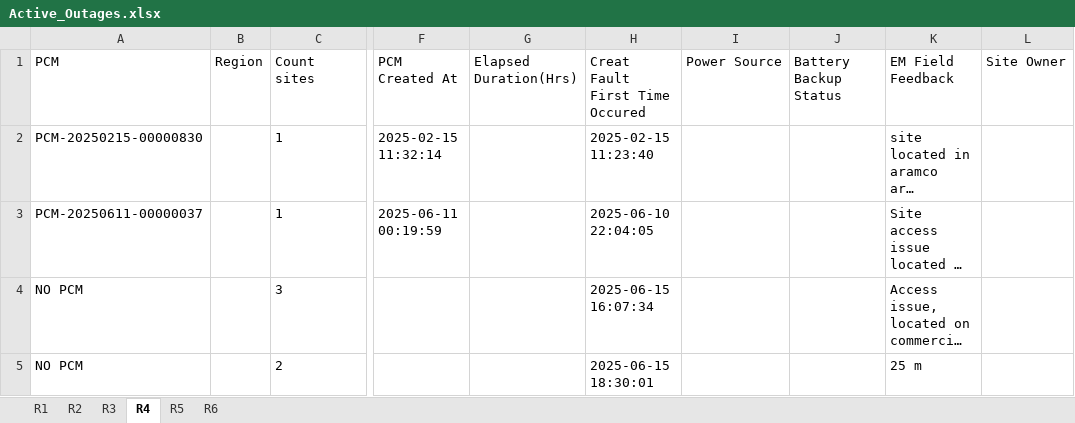
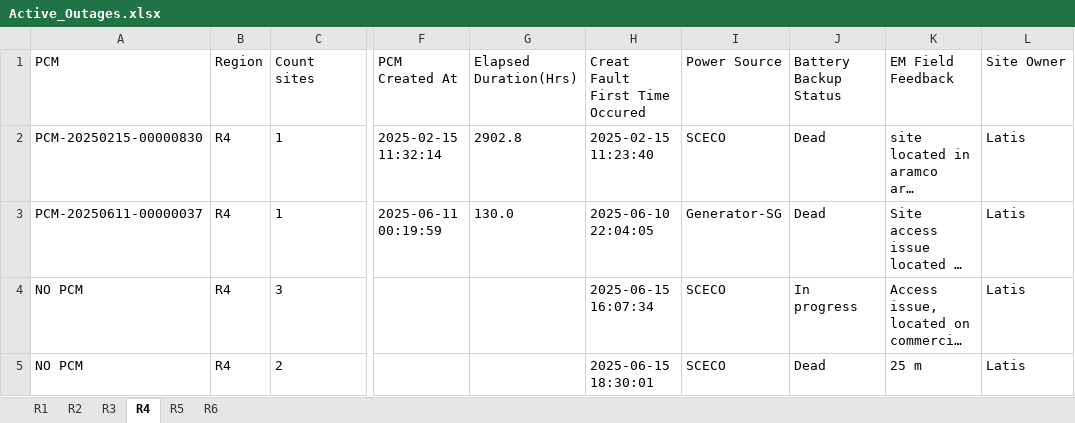
Before and after one commit to tarek-mahran/shabakkat, an Excel workbook: Active_Outages.xlsx, sheet R4, drawn as a sheet; only a part is shown, gaps mark what is left out; long unchanged cells end in …; values as stored, in another font and other column widths than the file's, no borders; the diff names each change by its address in the sheet, - before the commit and + after, or states it on an @@ line.

```diff
--- a/Active_Outages.xlsx (sheet R4)
+++ b/Active_Outages.xlsx (sheet R4)
-B2:B5 (Region): (empty)
+B2:B5 (Region): R4
-G2 (Elapsed Duration(Hrs)): (empty)
+G2 (Elapsed Duration(Hrs)): 2902.8
-I2 (Power Source): (empty)
+I2 (Power Source): SCECO
-J2:J3 (Battery Backup Status): (empty)
+J2:J3 (Battery Backup Status): Dead
-L2:L5 (Site Owner): (empty)
+L2:L5 (Site Owner): Latis
-G3 (Elapsed Duration(Hrs)): (empty)
+G3 (Elapsed Duration(Hrs)): 130.0
-I3 (Power Source): (empty)
+I3 (Power Source): Generator-SG
-I4:I5 (Power Source): (empty)
+I4:I5 (Power Source): SCECO
-J4 (Battery Backup Status): (empty)
+J4 (Battery Backup Status): In progress
-J5 (Battery Backup Status): (empty)
+J5 (Battery Backup Status): Dead
```
Also changed, not shown: sheet R2, sheet R1, sheet R6, sheet R5.
